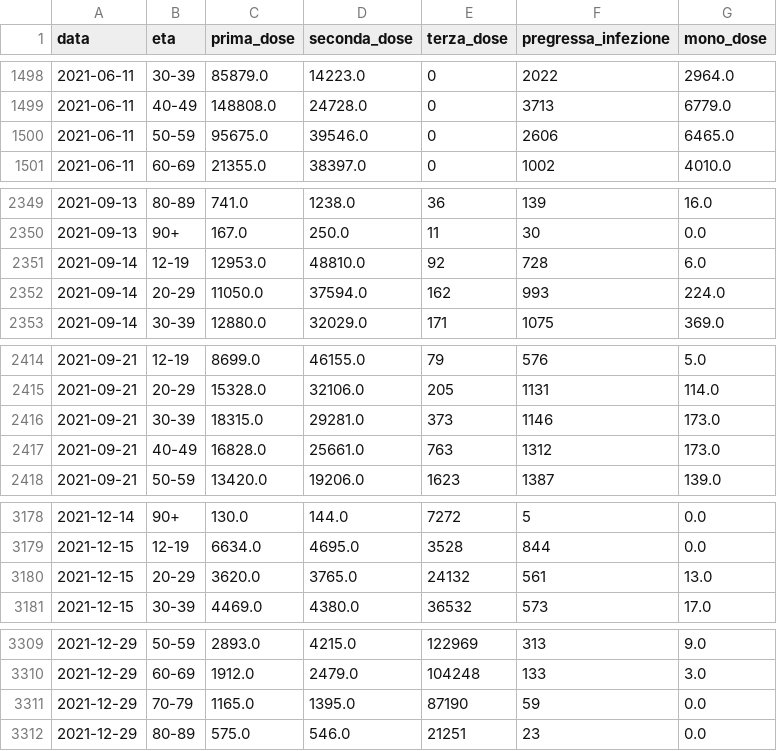
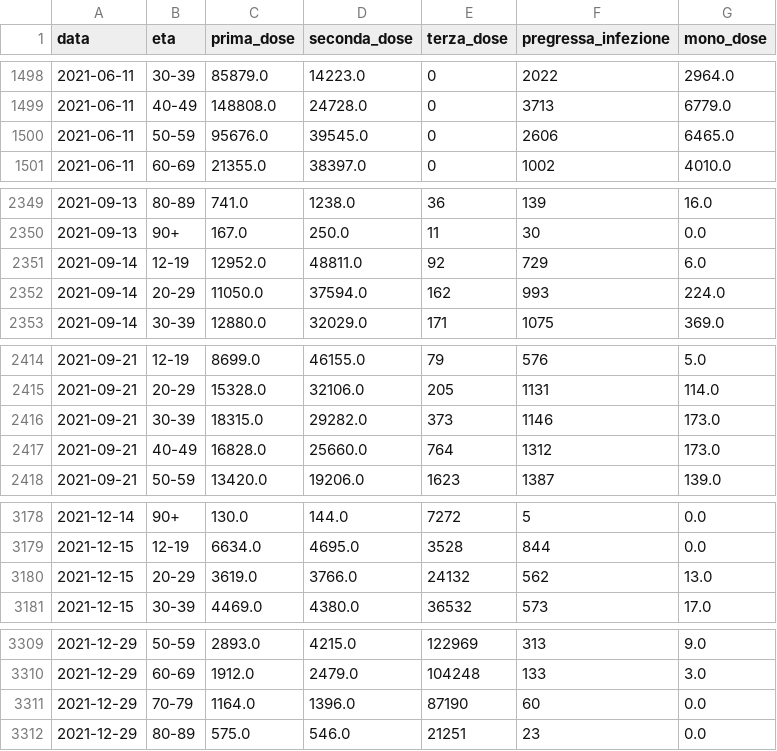
Before and after one commit to nicoparo/epiMOX_data, a CSV file: data/vaccines_age.csv, drawn as a sheet; only a part is shown, gaps mark what is left out; the diff covers the shown part only.

```diff
--- a/data/vaccines_age.csv
+++ b/data/vaccines_age.csv
@@ -1499,3 +1499,3 @@ data,eta,prima_dose,seconda_dose,terza_dose,pregressa_infezione,mono_dose
 2021-06-11,40-49,148808.0,24728.0,0,3713,6779.0
-2021-06-11,50-59,95675.0,39546.0,0,2606,6465.0
+2021-06-11,50-59,95676.0,39545.0,0,2606,6465.0
 2021-06-11,60-69,21355.0,38397.0,0,1002,4010.0
@@ -2350,3 +2350,3 @@ data,eta,prima_dose,seconda_dose,terza_dose,pregressa_infezione,mono_dose
 2021-09-13,90+,167.0,250.0,11,30,0.0
-2021-09-14,12-19,12953.0,48810.0,92,728,6.0
+2021-09-14,12-19,12952.0,48811.0,92,729,6.0
 2021-09-14,20-29,11050.0,37594.0,162,993,224.0
@@ -2415,4 +2415,4 @@ data,eta,prima_dose,seconda_dose,terza_dose,pregressa_infezione,mono_dose
 2021-09-21,20-29,15328.0,32106.0,205,1131,114.0
-2021-09-21,30-39,18315.0,29281.0,373,1146,173.0
-2021-09-21,40-49,16828.0,25661.0,763,1312,173.0
+2021-09-21,30-39,18315.0,29282.0,373,1146,173.0
+2021-09-21,40-49,16828.0,25660.0,764,1312,173.0
 2021-09-21,50-59,13420.0,19206.0,1623,1387,139.0
@@ -3179,3 +3179,3 @@ data,eta,prima_dose,seconda_dose,terza_dose,pregressa_infezione,mono_dose
 2021-12-15,12-19,6634.0,4695.0,3528,844,0.0
-2021-12-15,20-29,3620.0,3765.0,24132,561,13.0
+2021-12-15,20-29,3619.0,3766.0,24132,562,13.0
 2021-12-15,30-39,4469.0,4380.0,36532,573,17.0
@@ -3310,3 +3310,3 @@ data,eta,prima_dose,seconda_dose,terza_dose,pregressa_infezione,mono_dose
 2021-12-29,60-69,1912.0,2479.0,104248,133,3.0
-2021-12-29,70-79,1165.0,1395.0,87190,59,0.0
+2021-12-29,70-79,1164.0,1396.0,87190,60,0.0
 2021-12-29,80-89,575.0,546.0,21251,23,0.0
```
Also changed, not shown: 9 added rows and 55 edited cells elsewhere in this file, data/vaccines.csv, data/vaccini_regioni/Calabria.csv, 20 other files.
